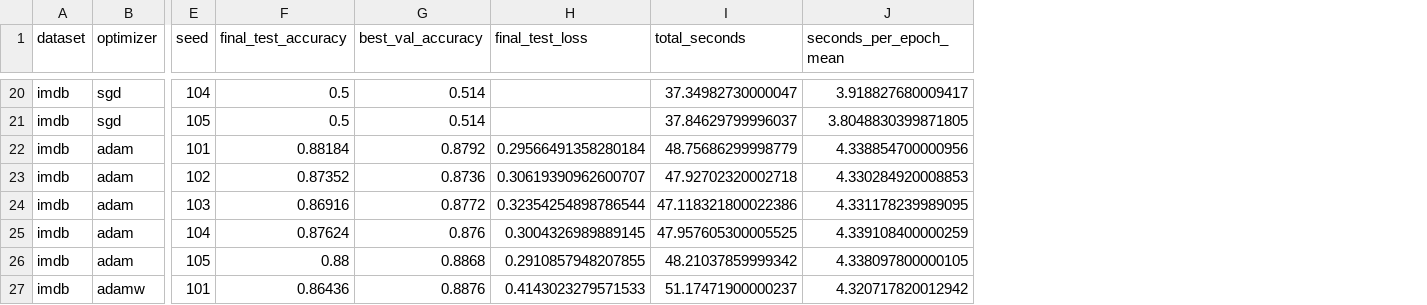
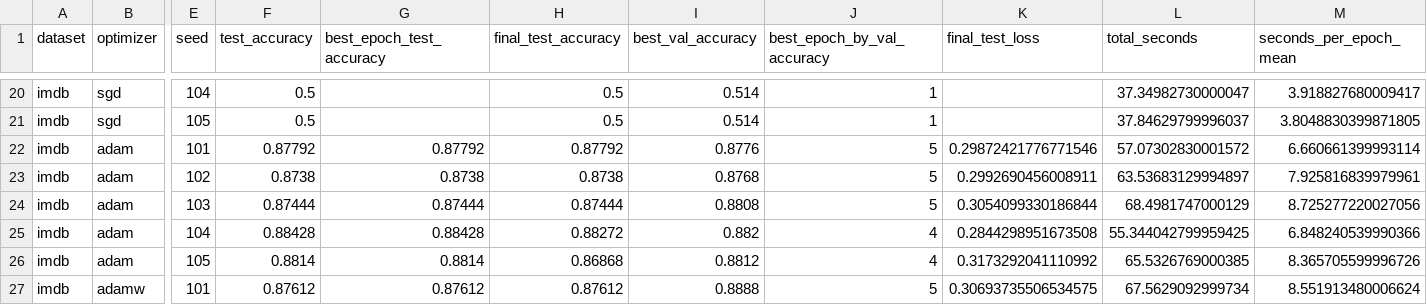
Before and after one commit to sena1818/imdb-nlp-optimizer-reproducibility, a CSV file: results/imdb/all_runs.csv, drawn as a sheet; only a part is shown, gaps mark what is left out; addresses are those after the commit; the diff covers the shown part only; the diff names each change by its address in the sheet, - before the commit and + after, or states it on an @@ line.

```diff
--- a/results/imdb/all_runs.csv
+++ b/results/imdb/all_runs.csv
+column F (test_accuracy), rows 20-27: 0.5 | 0.5 | 0.87792 | 0.8738 | 0.87444 | 0.88428 | 0.8814 | 0.87612
+column G (best_epoch_test_accuracy), rows 22-27: 0.87792 | 0.8738 | 0.87444 | 0.88428 | 0.8814 | 0.87612
+column J (best_epoch_by_val_accuracy), rows 20-27: 1 | 1 | 5 | 5 | 5 | 4 | 4 | 5
-H22 (final_test_accuracy): 0.88184
+H22 (final_test_accuracy): 0.87792
-I22 (best_val_accuracy): 0.8792
+I22 (best_val_accuracy): 0.8776
-K22 (final_test_loss): 0.29566491358280184
+K22 (final_test_loss): 0.29872421776771546
-L22 (total_seconds): 48.75686299998779
+L22 (total_seconds): 57.07302830001572
-M22 (seconds_per_epoch_mean): 4.338854700000956
+M22 (seconds_per_epoch_mean): 6.660661399993114
-H23 (final_test_accuracy): 0.87352
+H23 (final_test_accuracy): 0.8738
-I23 (best_val_accuracy): 0.8736
+I23 (best_val_accuracy): 0.8768
-K23 (final_test_loss): 0.30619390962600707
+K23 (final_test_loss): 0.2992690456008911
-L23 (total_seconds): 47.92702320002718
+L23 (total_seconds): 63.53683129994897
-M23 (seconds_per_epoch_mean): 4.330284920008853
+M23 (seconds_per_epoch_mean): 7.925816839979961
-H24 (final_test_accuracy): 0.86916
+H24 (final_test_accuracy): 0.87444
-I24 (best_val_accuracy): 0.8772
+I24 (best_val_accuracy): 0.8808
-K24 (final_test_loss): 0.32354254898786544
+K24 (final_test_loss): 0.3054099330186844
-L24 (total_seconds): 47.118321800022386
+L24 (total_seconds): 68.4981747000129
-M24 (seconds_per_epoch_mean): 4.331178239989095
+M24 (seconds_per_epoch_mean): 8.725277220027056
-H25 (final_test_accuracy): 0.87624
+H25 (final_test_accuracy): 0.88272
-I25 (best_val_accuracy): 0.876
+I25 (best_val_accuracy): 0.882
-K25 (final_test_loss): 0.3004326989889145
+K25 (final_test_loss): 0.2844298951673508
-L25 (total_seconds): 47.957605300005525
+L25 (total_seconds): 55.344042799959425
-M25 (seconds_per_epoch_mean): 4.339108400000259
+M25 (seconds_per_epoch_mean): 6.848240539990366
-H26 (final_test_accuracy): 0.88
+H26 (final_test_accuracy): 0.86868
-I26 (best_val_accuracy): 0.8868
+I26 (best_val_accuracy): 0.8812
-K26 (final_test_loss): 0.2910857948207855
+K26 (final_test_loss): 0.3173292041110992
-L26 (total_seconds): 48.21037859999342
+L26 (total_seconds): 65.5326769000385
-M26 (seconds_per_epoch_mean): 4.338097800000105
+M26 (seconds_per_epoch_mean): 8.365705599996726
-H27 (final_test_accuracy): 0.86436
+H27 (final_test_accuracy): 0.87612
-I27 (best_val_accuracy): 0.8876
+I27 (best_val_accuracy): 0.8888
-K27 (final_test_loss): 0.4143023279571533
+K27 (final_test_loss): 0.30693735506534575
-L27 (total_seconds): 51.17471900000237
+L27 (total_seconds): 67.5629092999734
-M27 (seconds_per_epoch_mean): 4.320717820012942
+M27 (seconds_per_epoch_mean): 8.551913480006624
```
Also changed, not shown: 70 edited cells elsewhere in this file, results/ag_news/all_runs.csv, results/ag_news/random_search_trials.csv, 18 other files.
